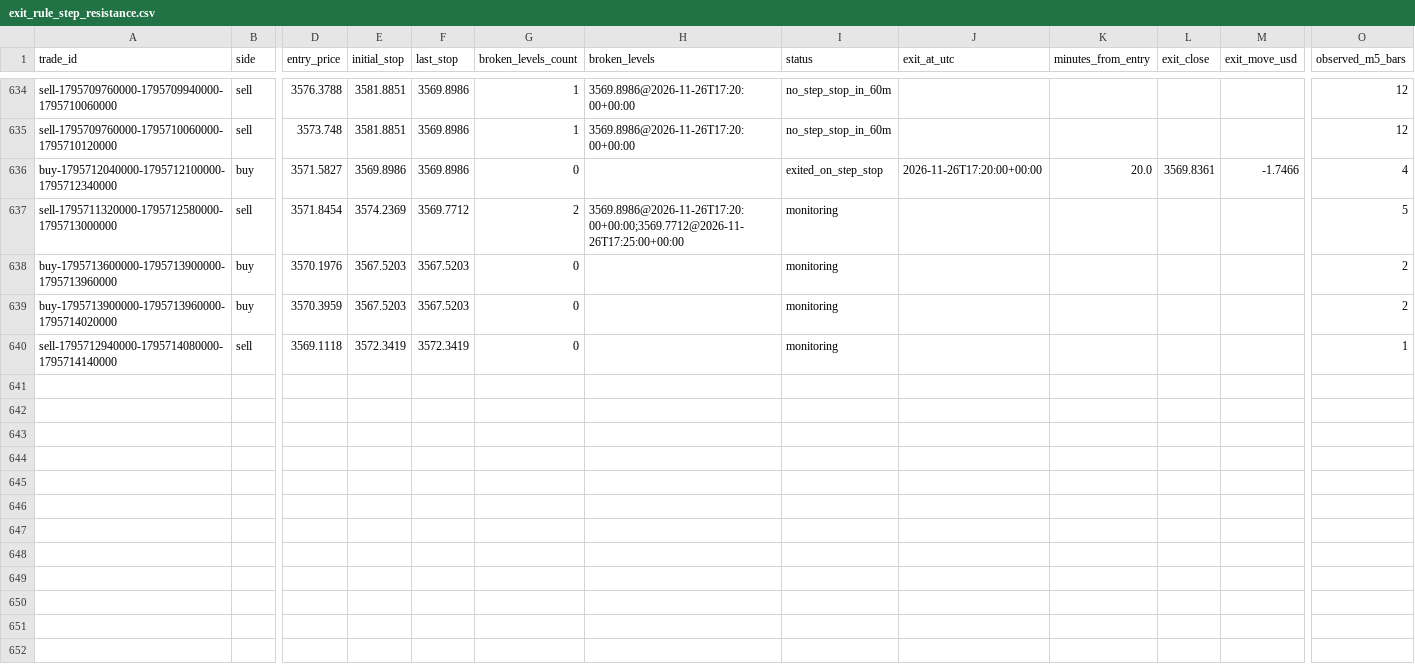
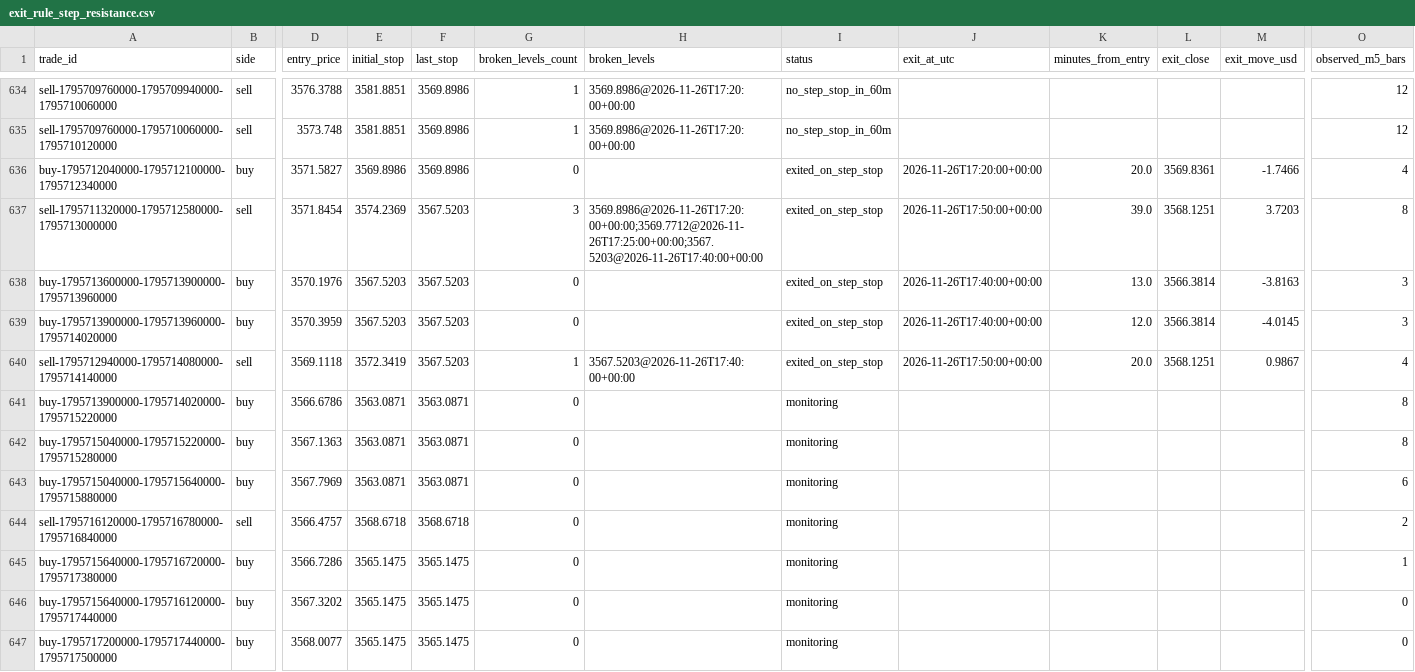
Before and after one commit to salehrbo1-cell/Alert-bot, a CSV file: research/sonic_paper/exit_rule_step_resistance.csv, drawn as a sheet; only a part is shown, gaps mark what is left out; rows hold the shown columns only; the diff covers the shown part only; the diff names each change by its address in the sheet, - before the commit and + after, or states it on an @@ line.

```diff
--- a/research/sonic_paper/exit_rule_step_resistance.csv
+++ b/research/sonic_paper/exit_rule_step_resistance.csv
-F637 (last_stop): 3569.7712
+F637 (last_stop): 3567.5203
-G637 (broken_levels_count): 2
+G637 (broken_levels_count): 3
-H637 (broken_levels): 3569.8986@2026-11-26T17:20:00+00:00;3569.7712@2026-11-26T17:25:00+00:00
+H637 (broken_levels): 3569.8986@2026-11-26T17:20:00+00:00;3569.7712@2026-11-26T17:25:00+00:00;3567.5203@2026-11-26T17:40:00+00:00
-I637:I640 (status): monitoring
+I637:I640 (status): exited_on_step_stop
-J637 (exit_at_utc): (empty)
+J637 (exit_at_utc): 2026-11-26T17:50:00+00:00
-K637 (minutes_from_entry): (empty)
+K637 (minutes_from_entry): 39.0
-L637 (exit_close): (empty)
+L637 (exit_close): 3568.1251
-M637 (exit_move_usd): (empty)
+M637 (exit_move_usd): 3.7203
-O637 (observed_m5_bars): 5
+O637 (observed_m5_bars): 8
-J638:J639 (exit_at_utc): (empty)
+J638:J639 (exit_at_utc): 2026-11-26T17:40:00+00:00
-K638 (minutes_from_entry): (empty)
+K638 (minutes_from_entry): 13.0
-L638:L639 (exit_close): (empty)
+L638:L639 (exit_close): 3566.3814
-M638 (exit_move_usd): (empty)
+M638 (exit_move_usd): -3.8163
-O638:O639 (observed_m5_bars): 2
+O638:O639 (observed_m5_bars): 3
-K639 (minutes_from_entry): (empty)
+K639 (minutes_from_entry): 12.0
-M639 (exit_move_usd): (empty)
+M639 (exit_move_usd): -4.0145
-F640 (last_stop): 3572.3419
+F640 (last_stop): 3567.5203
-G640 (broken_levels_count): 0
+G640 (broken_levels_count): 1
-H640 (broken_levels): (empty)
+H640 (broken_levels): 3567.5203@2026-11-26T17:40:00+00:00
-J640 (exit_at_utc): (empty)
+J640 (exit_at_utc): 2026-11-26T17:50:00+00:00
-K640 (minutes_from_entry): (empty)
+K640 (minutes_from_entry): 20.0
-L640 (exit_close): (empty)
+L640 (exit_close): 3568.1251
-M640 (exit_move_usd): (empty)
+M640 (exit_move_usd): 0.9867
-O640 (observed_m5_bars): 1
+O640 (observed_m5_bars): 4
+row 641: buy-1795713900000-1795714020000-1795715220000 | buy | 3566.6786 | 3563.0871 | 3563.0871 | 0 |  | monitoring |  |  |  |  | 8
+row 642: buy-1795715040000-1795715220000-1795715280000 | buy | 3567.1363 | 3563.0871 | 3563.0871 | 0 |  | monitoring |  |  |  |  | 8
+row 643: buy-1795715040000-1795715640000-1795715880000 | buy | 3567.7969 | 3563.0871 | 3563.0871 | 0 |  | monitoring |  |  |  |  | 6
+row 644: sell-1795716120000-1795716780000-1795716840000 | sell | 3566.4757 | 3568.6718 | 3568.6718 | 0 |  | monitoring |  |  |  |  | 2
+row 645: buy-1795715640000-1795716720000-1795717380000 | buy | 3566.7286 | 3565.1475 | 3565.1475 | 0 |  | monitoring |  |  |  |  | 1
+row 646: buy-1795715640000-1795716120000-1795717440000 | buy | 3567.3202 | 3565.1475 | 3565.1475 | 0 |  | monitoring |  |  |  |  | 0
+row 647: buy-1795717200000-1795717440000-1795717500000 | buy | 3568.0077 | 3565.1475 | 3565.1475 | 0 |  | monitoring |  |  |  |  | 0
```
Also changed, not shown: 9 edited cells elsewhere in this file, research/sonic_paper/exit_rule_m5_structure.csv, research/sonic_paper/exit_rule_structure_break.csv, 4 other files.
